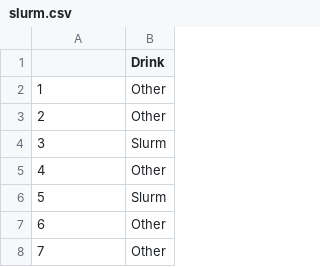
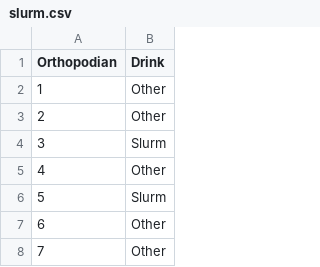
Before and after one commit to rslasater82/MA206Datasets, a CSV file: slurm.csv, drawn as a sheet; only a part is shown.

Commit message:
Update slurm.csv

```diff
--- a/slurm.csv
+++ b/slurm.csv
@@ -1,2 +1,2 @@
-"","Drink"
+"Orthopodian","Drink"
 "1","Other"
```
